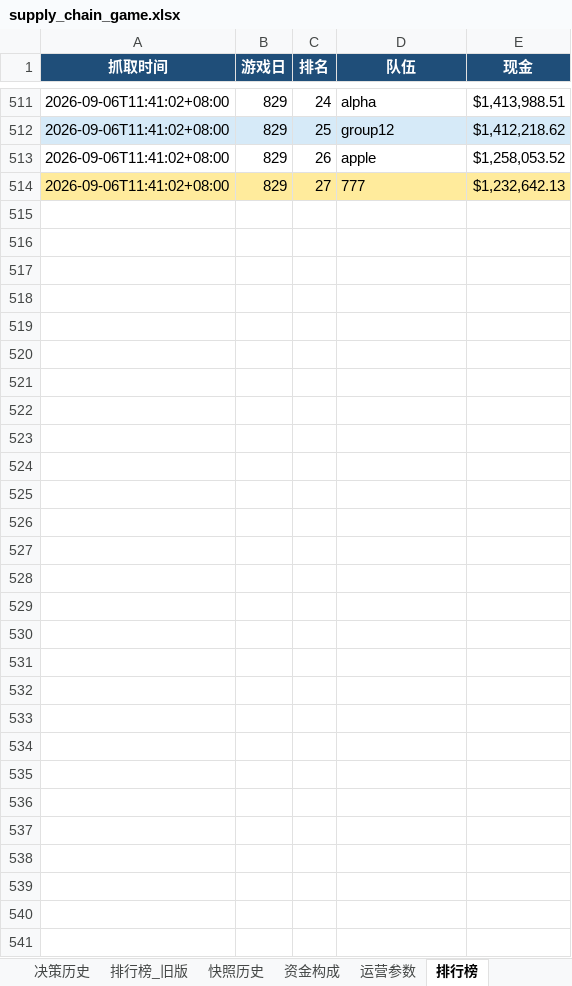
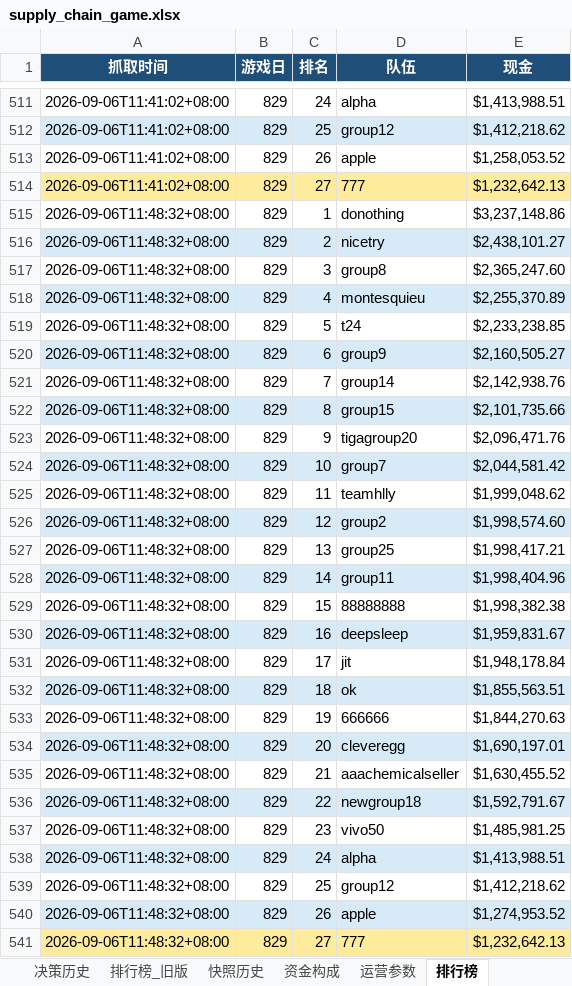
Before and after one commit to Vikotevili/sc-game-tracker, an Excel workbook: data/supply_chain_game.xlsx, sheet 排行榜, drawn as a sheet; only a part is shown, gaps mark what is left out; values as stored, in another font and other column widths than the file's, no borders; the diff names each change by its address in the sheet, - before the commit and + after, or states it on an @@ line.

Commit message:
Update game data: day 829, cash 1232642.13, 3-day period 277

```diff
--- a/data/supply_chain_game.xlsx (sheet 排行榜)
+++ b/data/supply_chain_game.xlsx (sheet 排行榜)
+row 515: 2026-09-06T11:48:32+08:00 | 829 | 1 | donothing | $3,237,148.86
+row 516: 2026-09-06T11:48:32+08:00 | 829 | 2 | nicetry | $2,438,101.27
+row 517: 2026-09-06T11:48:32+08:00 | 829 | 3 | group8 | $2,365,247.60
+row 518: 2026-09-06T11:48:32+08:00 | 829 | 4 | montesquieu | $2,255,370.89
+row 519: 2026-09-06T11:48:32+08:00 | 829 | 5 | t24 | $2,233,238.85
+row 520: 2026-09-06T11:48:32+08:00 | 829 | 6 | group9 | $2,160,505.27
+row 521: 2026-09-06T11:48:32+08:00 | 829 | 7 | group14 | $2,142,938.76
+row 522: 2026-09-06T11:48:32+08:00 | 829 | 8 | group15 | $2,101,735.66
+row 523: 2026-09-06T11:48:32+08:00 | 829 | 9 | tigagroup20 | $2,096,471.76
+row 524: 2026-09-06T11:48:32+08:00 | 829 | 10 | group7 | $2,044,581.42
+row 525: 2026-09-06T11:48:32+08:00 | 829 | 11 | teamhlly | $1,999,048.62
+row 526: 2026-09-06T11:48:32+08:00 | 829 | 12 | group2 | $1,998,574.60
+row 527: 2026-09-06T11:48:32+08:00 | 829 | 13 | group25 | $1,998,417.21
+row 528: 2026-09-06T11:48:32+08:00 | 829 | 14 | group11 | $1,998,404.96
+row 529: 2026-09-06T11:48:32+08:00 | 829 | 15 | 88888888 | $1,998,382.38
+row 530: 2026-09-06T11:48:32+08:00 | 829 | 16 | deepsleep | $1,959,831.67
+row 531: 2026-09-06T11:48:32+08:00 | 829 | 17 | jit | $1,948,178.84
+row 532: 2026-09-06T11:48:32+08:00 | 829 | 18 | ok | $1,855,563.51
+row 533: 2026-09-06T11:48:32+08:00 | 829 | 19 | 666666 | $1,844,270.63
+row 534: 2026-09-06T11:48:32+08:00 | 829 | 20 | cleveregg | $1,690,197.01
+row 535: 2026-09-06T11:48:32+08:00 | 829 | 21 | aaachemicalseller | $1,630,455.52
+row 536: 2026-09-06T11:48:32+08:00 | 829 | 22 | newgroup18 | $1,592,791.67
+row 537: 2026-09-06T11:48:32+08:00 | 829 | 23 | vivo50 | $1,485,981.25
+row 538: 2026-09-06T11:48:32+08:00 | 829 | 24 | alpha | $1,413,988.51
+row 539: 2026-09-06T11:48:32+08:00 | 829 | 25 | group12 | $1,412,218.62
+row 540: 2026-09-06T11:48:32+08:00 | 829 | 26 | apple | $1,274,953.52
+row 541: 2026-09-06T11:48:32+08:00 | 829 | 27 | 777 | $1,232,642.13
```
Also changed, not shown: sheet 资金构成, sheet 决策历史, sheet 运营参数, sheet 概览.
